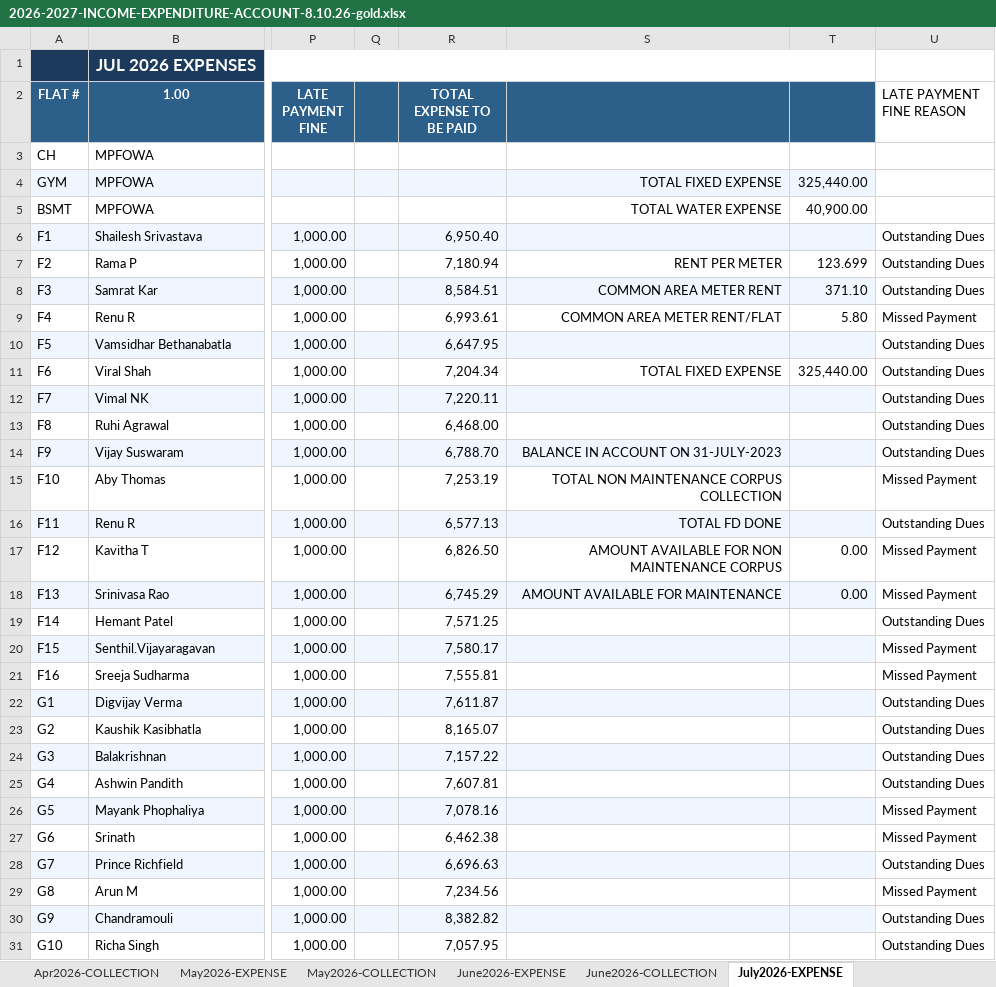
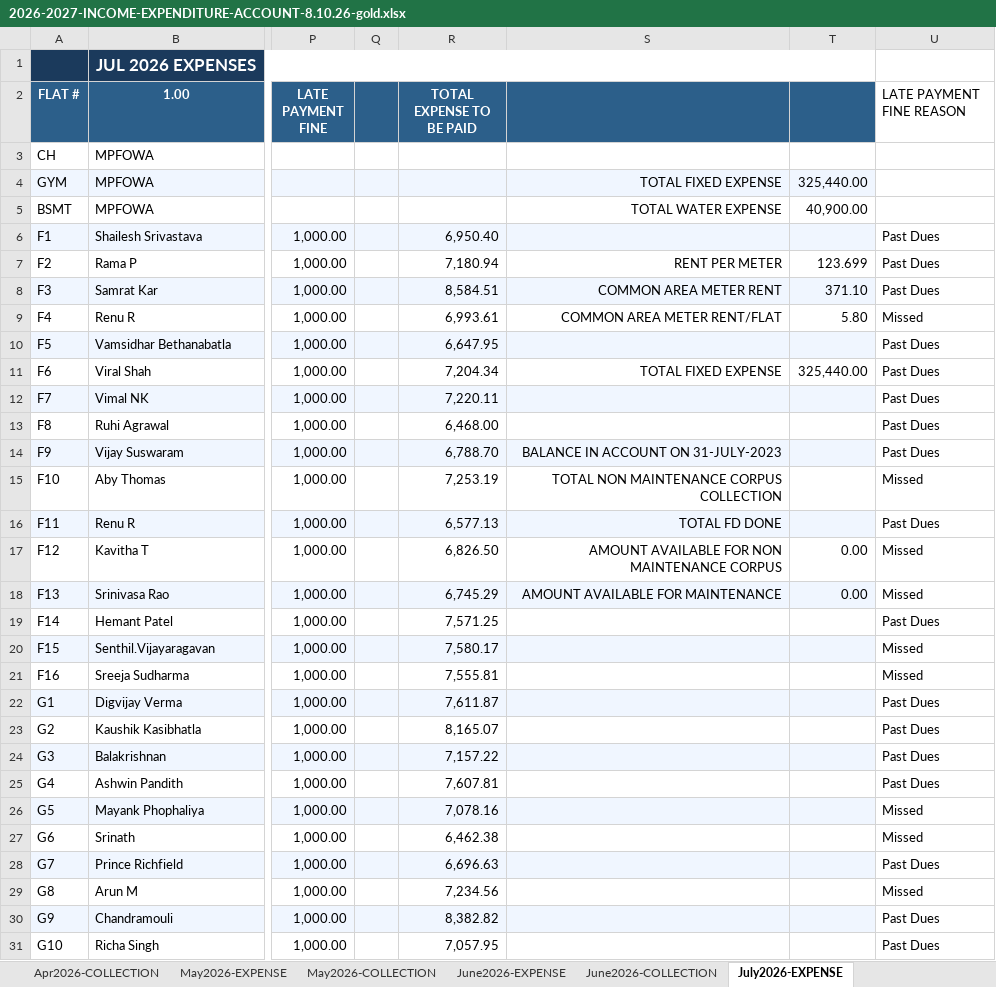
Before and after one commit to manapristine/manapristine, an Excel workbook: db/accounts/2026-2027-INCOME-EXPENDITURE-ACCOUNT-8.10.26-gold.xlsx, sheet July2026-EXPENSE, drawn as a sheet; only a part is shown, gaps mark what is left out; values as stored, in another font and other column widths than the file's, no borders; the diff covers the shown part only; the diff names each change by its address in the sheet, - before the commit and + after, or states it on an @@ line.

```diff
--- a/db/accounts/2026-2027-INCOME-EXPENDITURE-ACCOUNT-8.10.26-gold.xlsx (sheet July2026-EXPENSE)
+++ b/db/accounts/2026-2027-INCOME-EXPENDITURE-ACCOUNT-8.10.26-gold.xlsx (sheet July2026-EXPENSE)
-U6:U8 (LATE PAYMENT FINE REASON): Outstanding Dues
+U6:U8 (LATE PAYMENT FINE REASON): Past Dues
-U9 (LATE PAYMENT FINE REASON): Missed Payment
+U9 (LATE PAYMENT FINE REASON): Missed
-U10:U14 (LATE PAYMENT FINE REASON): Outstanding Dues
+U10:U14 (LATE PAYMENT FINE REASON): Past Dues
-U15 (LATE PAYMENT FINE REASON): Missed Payment
+U15 (LATE PAYMENT FINE REASON): Missed
-U16 (LATE PAYMENT FINE REASON): Outstanding Dues
+U16 (LATE PAYMENT FINE REASON): Past Dues
-U17:U18 (LATE PAYMENT FINE REASON): Missed Payment
+U17:U18 (LATE PAYMENT FINE REASON): Missed
-U19 (LATE PAYMENT FINE REASON): Outstanding Dues
+U19 (LATE PAYMENT FINE REASON): Past Dues
-U20:U21 (LATE PAYMENT FINE REASON): Missed Payment
+U20:U21 (LATE PAYMENT FINE REASON): Missed
-U22:U25 (LATE PAYMENT FINE REASON): Outstanding Dues
+U22:U25 (LATE PAYMENT FINE REASON): Past Dues
-U26:U27 (LATE PAYMENT FINE REASON): Missed Payment
+U26:U27 (LATE PAYMENT FINE REASON): Missed
-U28 (LATE PAYMENT FINE REASON): Outstanding Dues
+U28 (LATE PAYMENT FINE REASON): Past Dues
-U29 (LATE PAYMENT FINE REASON): Missed Payment
+U29 (LATE PAYMENT FINE REASON): Missed
-U30:U31 (LATE PAYMENT FINE REASON): Outstanding Dues
+U30:U31 (LATE PAYMENT FINE REASON): Past Dues
```
Also changed, not shown: 36 edited cells elsewhere in this sheet, sheet INCOME-EXPENSE-CYCLES, sheet Apr2026-EXPENSE, sheet May2026-EXPENSE, sheet June2026-EXPENSE, charts or pictures, 4 other files.
